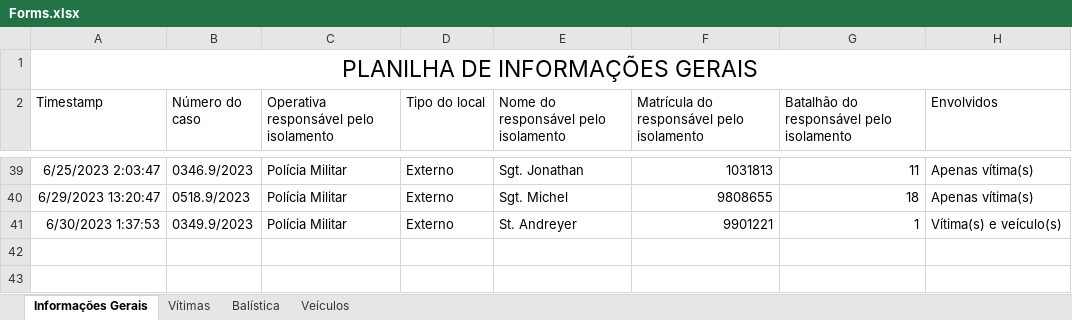
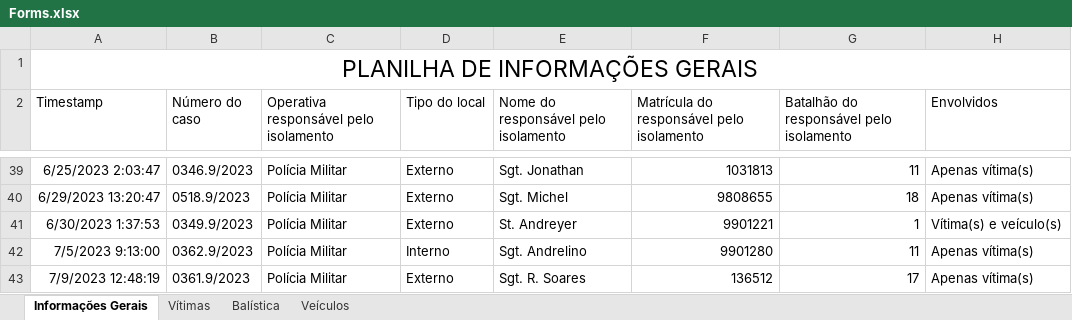
Before and after one commit to betson-fernando/laudo-pericial, an Excel workbook: Forms.xlsx, sheet Informações Gerais, drawn as a sheet; only a part is shown, gaps mark what is left out; values as stored, in another font and other column widths than the file's, no borders; charts and pictures not drawn; the diff names each change by its address in the sheet, - before the commit and + after, or states it on an @@ line.

```diff
--- a/Forms.xlsx (sheet Informações Gerais)
+++ b/Forms.xlsx (sheet Informações Gerais)
+row 42: 7/5/2023 9:13:00 | 0362.9/2023 | Polícia Militar | Interno | Sgt. Andrelino | 9901280 | 11 | Apenas vítima(s)
+row 43: 7/9/2023 12:48:19 | 0361.9/2023 | Polícia Militar | Externo | Sgt. R. Soares | 136512 | 17 | Apenas vítima(s)
```
Also changed, not shown: sheet Vítimas, 3 other files.
